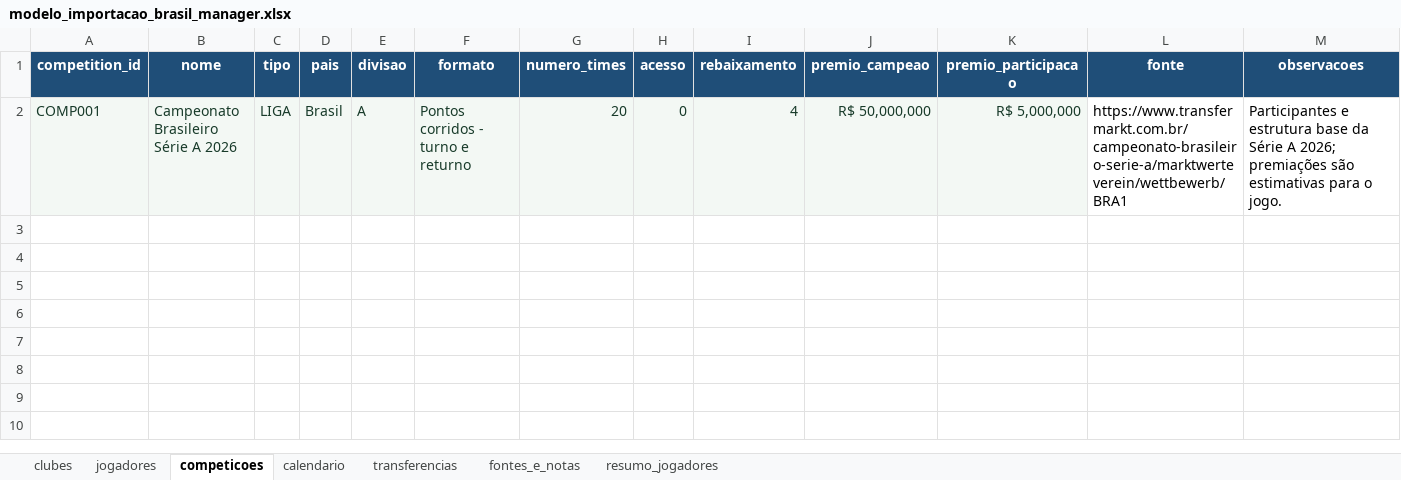
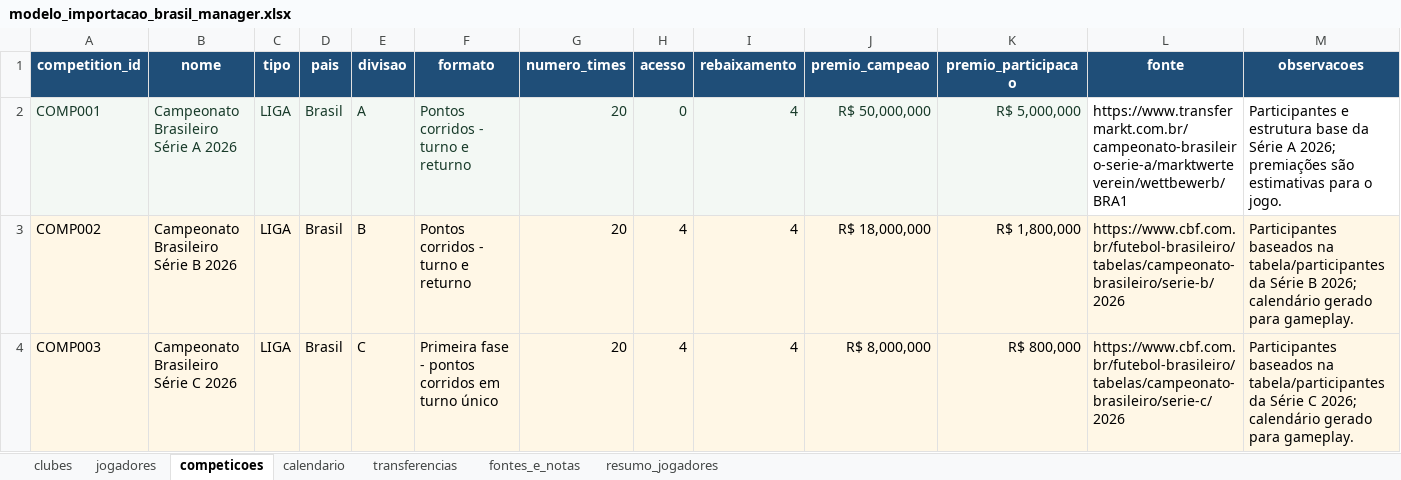
Before and after one commit to arthuroliveiracomercial-lgtm/brasil-manager-original, an Excel workbook: data/modelos/modelo_importacao_brasil_manager.xlsx, sheet competicoes, drawn as a sheet; values as stored, in another font and other column widths than the file's, no borders; table styles not drawn; the diff names each change by its address in the sheet, - before the commit and + after, or states it on an @@ line.

```diff
--- a/data/modelos/modelo_importacao_brasil_manager.xlsx (sheet competicoes)
+++ b/data/modelos/modelo_importacao_brasil_manager.xlsx (sheet competicoes)
+row 3: COMP002 | Campeonato Brasileiro Série B 2026 | LIGA | Brasil | B | Pontos corridos - turno e returno | 20 | 4 | 4 | R$ 18,000,000 | R$ 1,800,000 | https://www.cbf.com.br/futebol-brasileiro/tabelas/campeonato-brasileiro/serie-b/2026 | Participantes baseados na tabela/participantes da Série B 2026; calendário gerado para gameplay.
+row 4: COMP003 | Campeonato Brasileiro Série C 2026 | LIGA | Brasil | C | Primeira fase - pontos corridos em turno único | 20 | 4 | 4 | R$ 8,000,000 | R$ 800,000 | https://www.cbf.com.br/futebol-brasileiro/tabelas/campeonato-brasileiro/serie-c/2026 | Participantes baseados na tabela/participantes da Série C 2026; calendário gerado para gameplay.
```
Also changed, not shown: sheet jogadores, sheet calendario, sheet clubes, sheet resumo_jogadores, sheet fontes_e_notas, 4 other files.
